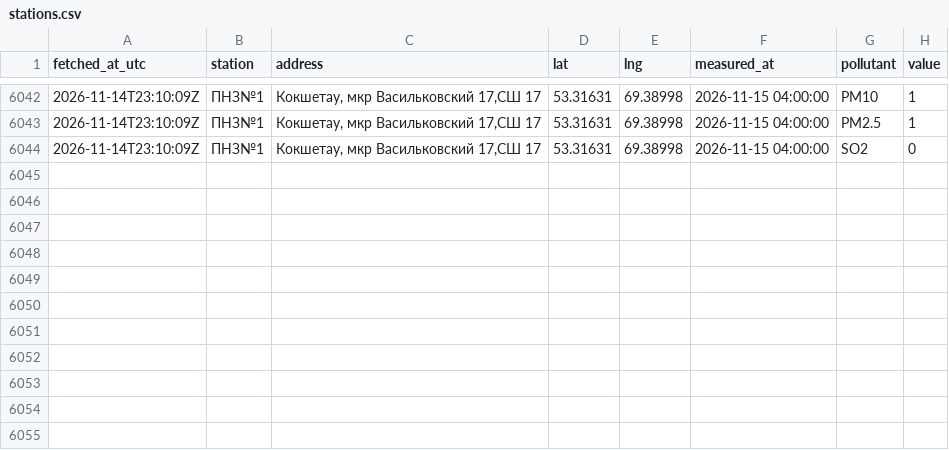
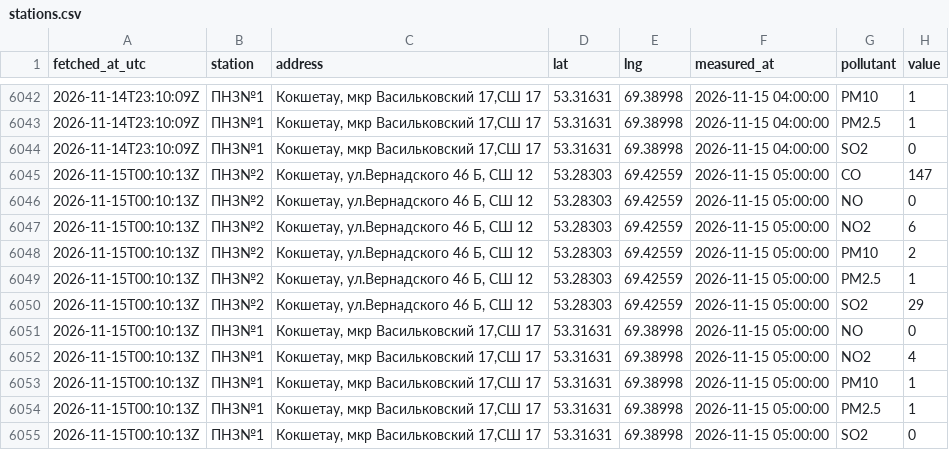
Before and after one commit to SanDav2011/atyrau-air, a CSV file: data/kokshetau/stations.csv, drawn as a sheet; only a part is shown, gaps mark what is left out; the diff names each change by its address in the sheet, - before the commit and + after, or states it on an @@ line.

```diff
--- a/data/kokshetau/stations.csv
+++ b/data/kokshetau/stations.csv
+row 6045: 2026-11-15T00:10:13Z | ПНЗ№2 | Кокшетау, ул.Вернадского 46 Б, СШ 12 | 53.28303 | 69.42559 | 2026-11-15 05:00:00 | CO | 147
+row 6046: 2026-11-15T00:10:13Z | ПНЗ№2 | Кокшетау, ул.Вернадского 46 Б, СШ 12 | 53.28303 | 69.42559 | 2026-11-15 05:00:00 | NO | 0
+row 6047: 2026-11-15T00:10:13Z | ПНЗ№2 | Кокшетау, ул.Вернадского 46 Б, СШ 12 | 53.28303 | 69.42559 | 2026-11-15 05:00:00 | NO2 | 6
+row 6048: 2026-11-15T00:10:13Z | ПНЗ№2 | Кокшетау, ул.Вернадского 46 Б, СШ 12 | 53.28303 | 69.42559 | 2026-11-15 05:00:00 | PM10 | 2
+row 6049: 2026-11-15T00:10:13Z | ПНЗ№2 | Кокшетау, ул.Вернадского 46 Б, СШ 12 | 53.28303 | 69.42559 | 2026-11-15 05:00:00 | PM2.5 | 1
+row 6050: 2026-11-15T00:10:13Z | ПНЗ№2 | Кокшетау, ул.Вернадского 46 Б, СШ 12 | 53.28303 | 69.42559 | 2026-11-15 05:00:00 | SO2 | 29
+row 6051: 2026-11-15T00:10:13Z | ПНЗ№1 | Кокшетау, мкр Васильковский 17,СШ 17 | 53.31631 | 69.38998 | 2026-11-15 05:00:00 | NO | 0
+row 6052: 2026-11-15T00:10:13Z | ПНЗ№1 | Кокшетау, мкр Васильковский 17,СШ 17 | 53.31631 | 69.38998 | 2026-11-15 05:00:00 | NO2 | 4
+row 6053: 2026-11-15T00:10:13Z | ПНЗ№1 | Кокшетау, мкр Васильковский 17,СШ 17 | 53.31631 | 69.38998 | 2026-11-15 05:00:00 | PM10 | 1
+row 6054: 2026-11-15T00:10:13Z | ПНЗ№1 | Кокшетау, мкр Васильковский 17,СШ 17 | 53.31631 | 69.38998 | 2026-11-15 05:00:00 | PM2.5 | 1
+row 6055: 2026-11-15T00:10:13Z | ПНЗ№1 | Кокшетау, мкр Васильковский 17,СШ 17 | 53.31631 | 69.38998 | 2026-11-15 05:00:00 | SO2 | 0
```
Also changed, not shown: data/kostanay/stations.csv, data/kyzylorda/stations.csv, 38 other files.
